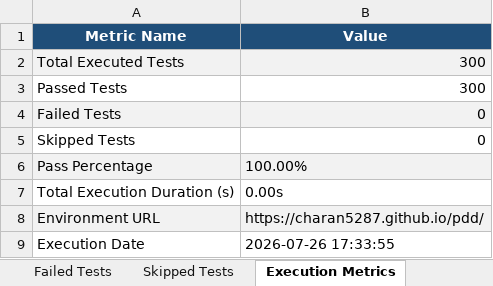
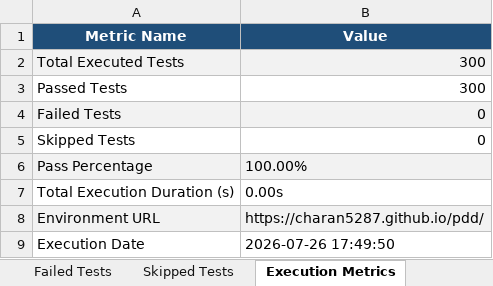
Before and after one commit to charan5287/pdd, an Excel workbook: automation/reports/Excel/Unit_Test_Report.xlsx, sheet Execution Metrics, drawn as a sheet; values as stored, in another font and other column widths than the file's, no borders; the diff names each change by its address in the sheet, - before the commit and + after, or states it on an @@ line.

```diff
--- a/automation/reports/Excel/Unit_Test_Report.xlsx (sheet Execution Metrics)
+++ b/automation/reports/Excel/Unit_Test_Report.xlsx (sheet Execution Metrics)
-B9 (Value): 2026-07-26 17:33:55
+B9 (Value): 2026-07-26 17:49:50
```
Also changed, not shown: sheet Passed Tests, sheet Executed Test Cases, automation/reports/Excel/Automation_Test_Report.xlsx, 5 other files.
